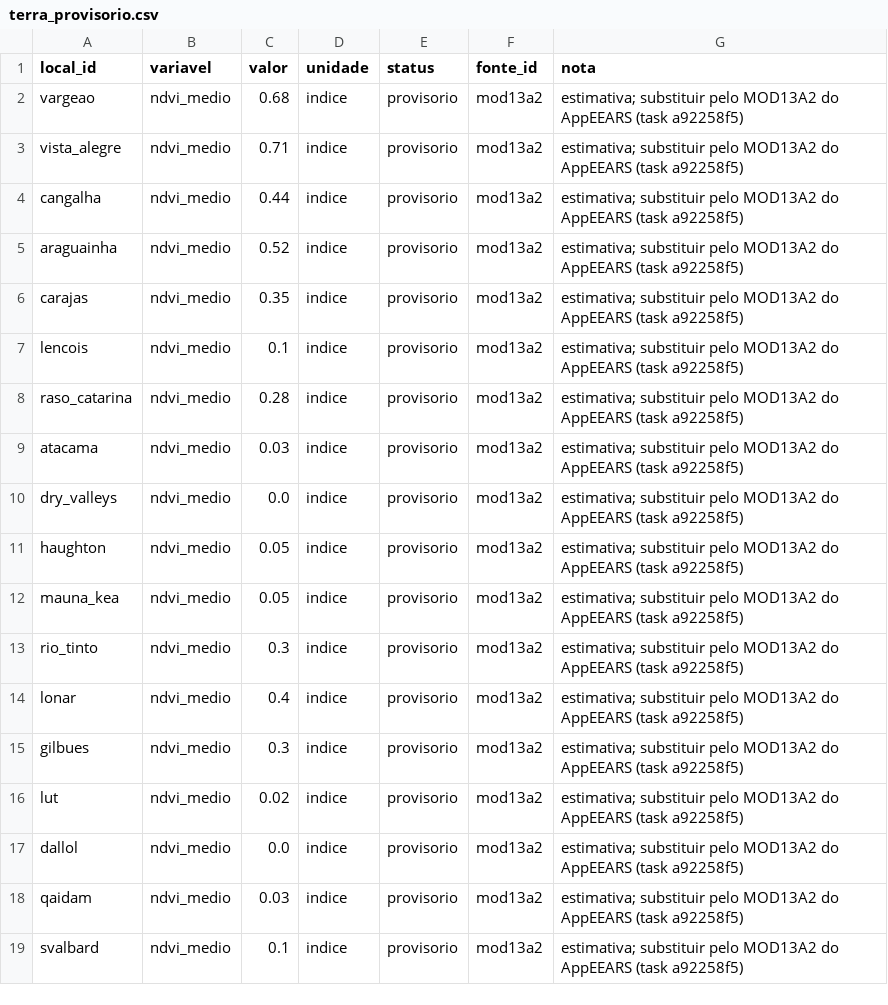
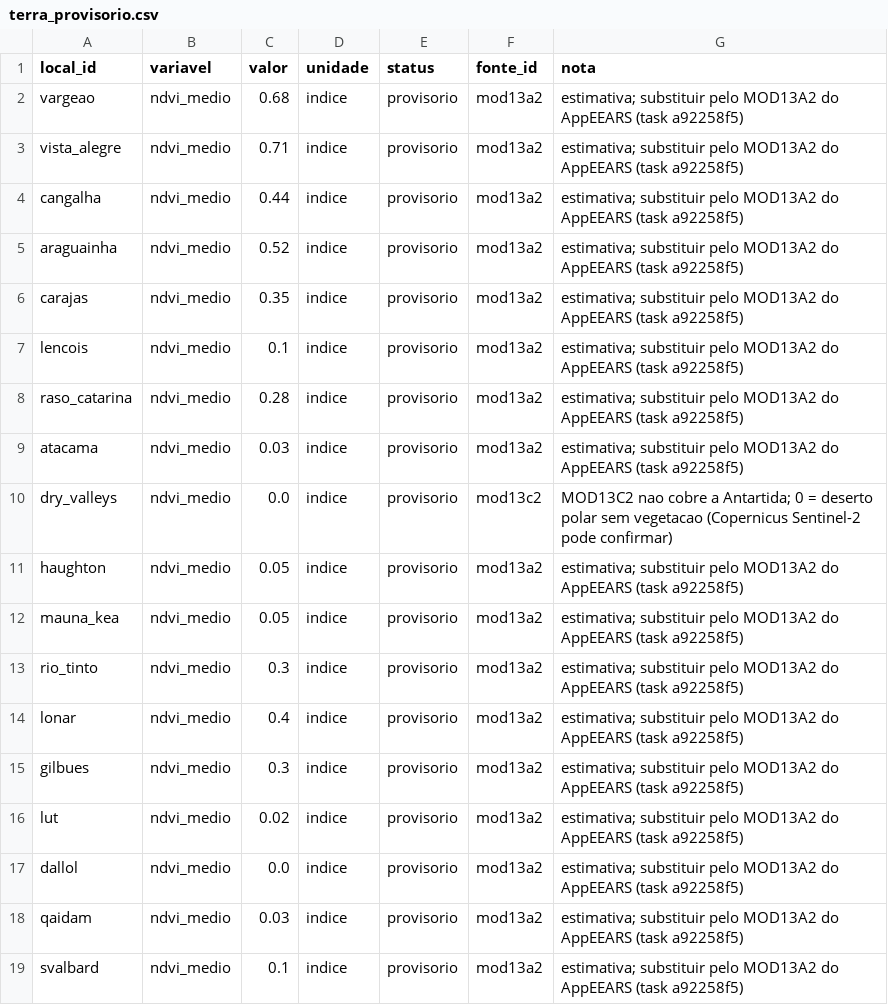
Before and after one commit to lucaslopes-ti/iluminat-NasaChallenge, a CSV file: dados/essenciais/entrada/terra_provisorio.csv, drawn as a sheet.

```diff
--- a/dados/essenciais/entrada/terra_provisorio.csv
+++ b/dados/essenciais/entrada/terra_provisorio.csv
@@ -9,3 +9,3 @@ raso_catarina,ndvi_medio,0.28,indice,provisorio,mod13a2,estimativa; substituir p
 atacama,ndvi_medio,0.03,indice,provisorio,mod13a2,estimativa; substituir pelo MOD13A2 do AppEEARS (task a92258f5)
-dry_valleys,ndvi_medio,0.0,indice,provisorio,mod13a2,estimativa; substituir pelo MOD13A2 do AppEEARS (task a92258f5)
+dry_valleys,ndvi_medio,0.0,indice,provisorio,mod13c2,MOD13C2 nao cobre a Antartida; 0 = deserto polar sem vegetacao (Copernicus Sentinel-2 pode confirmar)
 haughton,ndvi_medio,0.05,indice,provisorio,mod13a2,estimativa; substituir pelo MOD13A2 do AppEEARS (task a92258f5)
```
Also changed, not shown: dados/essenciais/entrada/fontes.csv, dados/essenciais/medidas_terra.csv, 8 other files.
